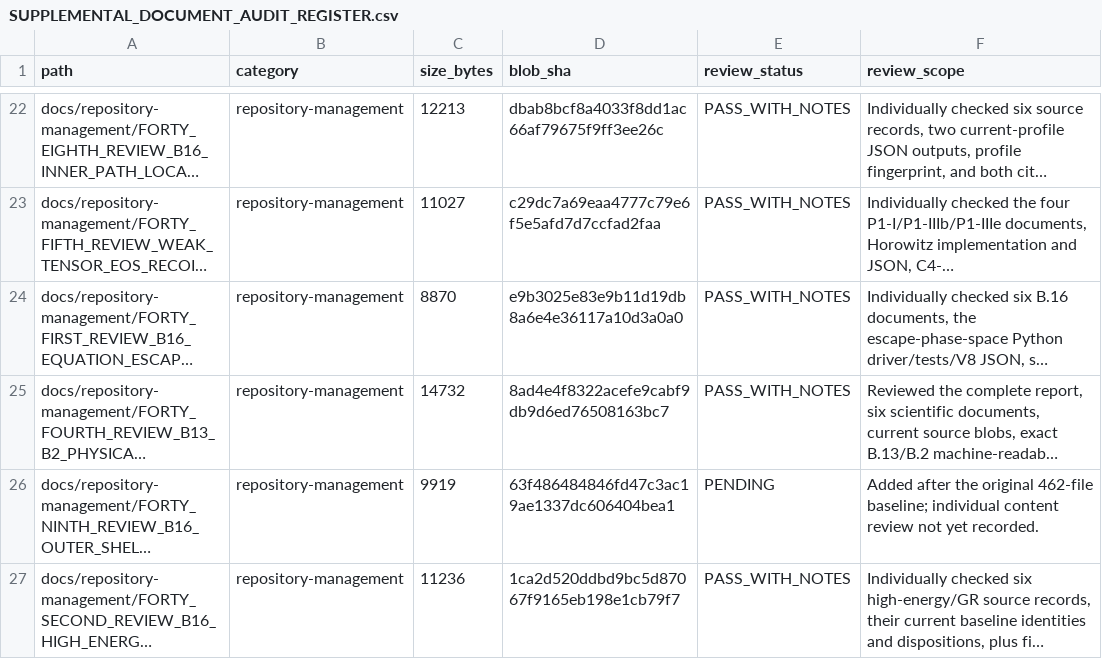
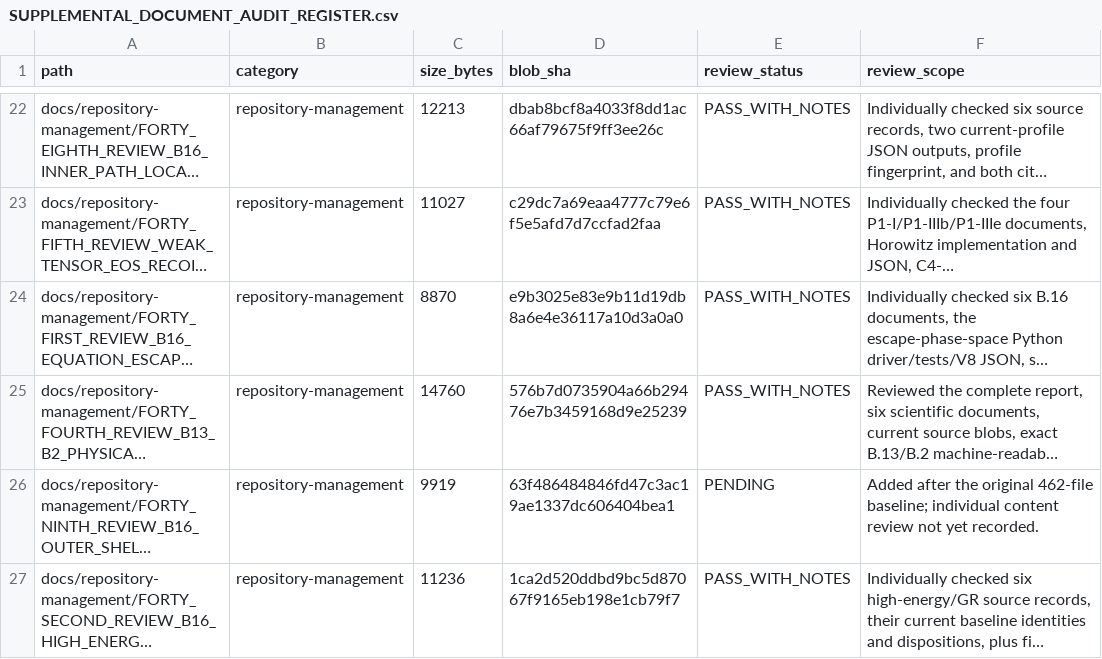
Before and after one commit to lm846802297-bit/axial-vector-review-response, a CSV file: docs/repository-management/SUPPLEMENTAL_DOCUMENT_AUDIT_REGISTER.csv, drawn as a sheet; only a part is shown, gaps mark what is left out; long unchanged cells end in …; the diff names each change by its address in the sheet, - before the commit and + after, or states it on an @@ line.

Commit message:
audit: refresh 44th review report fingerprint after math-format fix

```diff
--- a/docs/repository-management/SUPPLEMENTAL_DOCUMENT_AUDIT_REGISTER.csv
+++ b/docs/repository-management/SUPPLEMENTAL_DOCUMENT_AUDIT_REGISTER.csv
-C25 (size_bytes): 14732
+C25 (size_bytes): 14760
-D25 (blob_sha): 8ad4e4f8322acefe9cabf9db9d6ed76508163bc7
+D25 (blob_sha): 576b7d0735904a66b29476e7b3459168d9e25239
```
